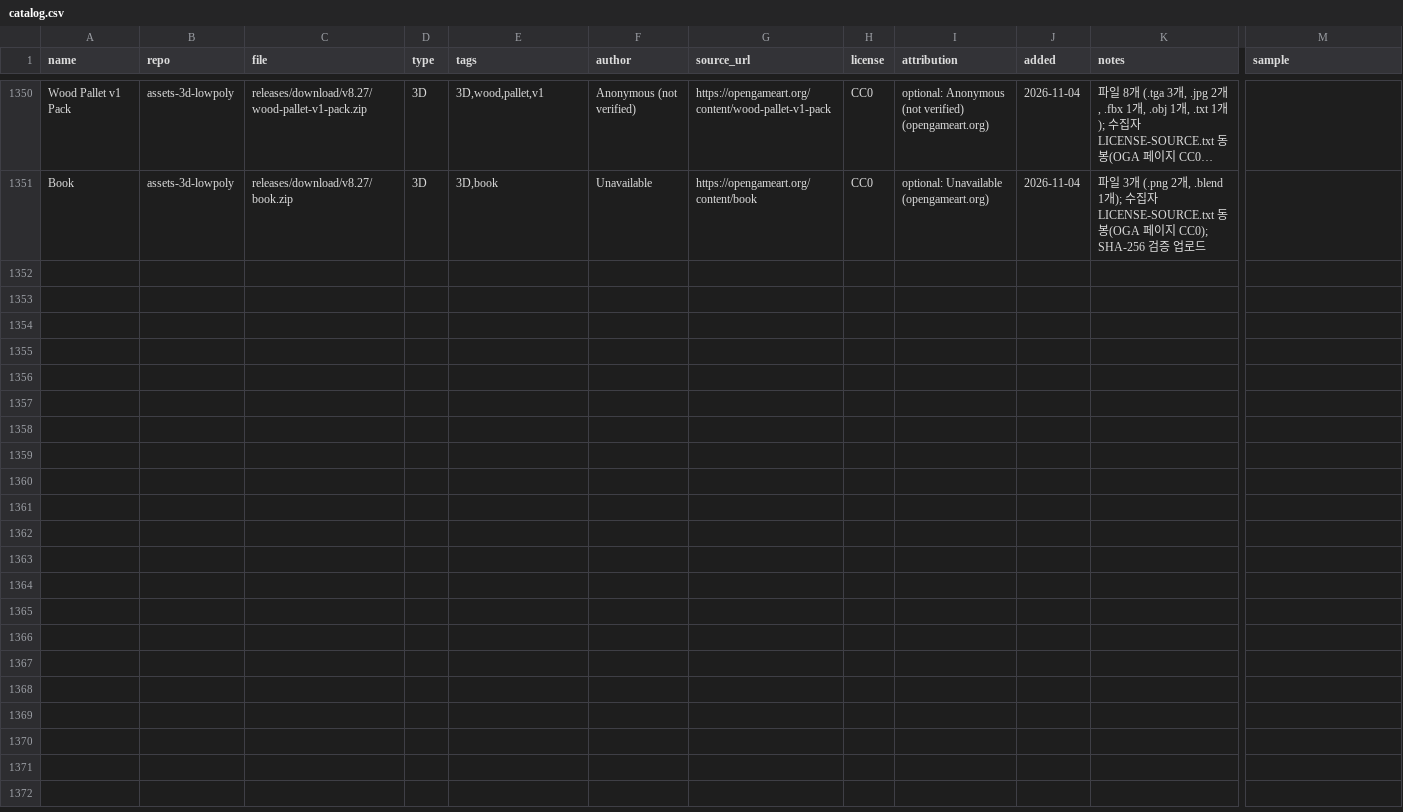
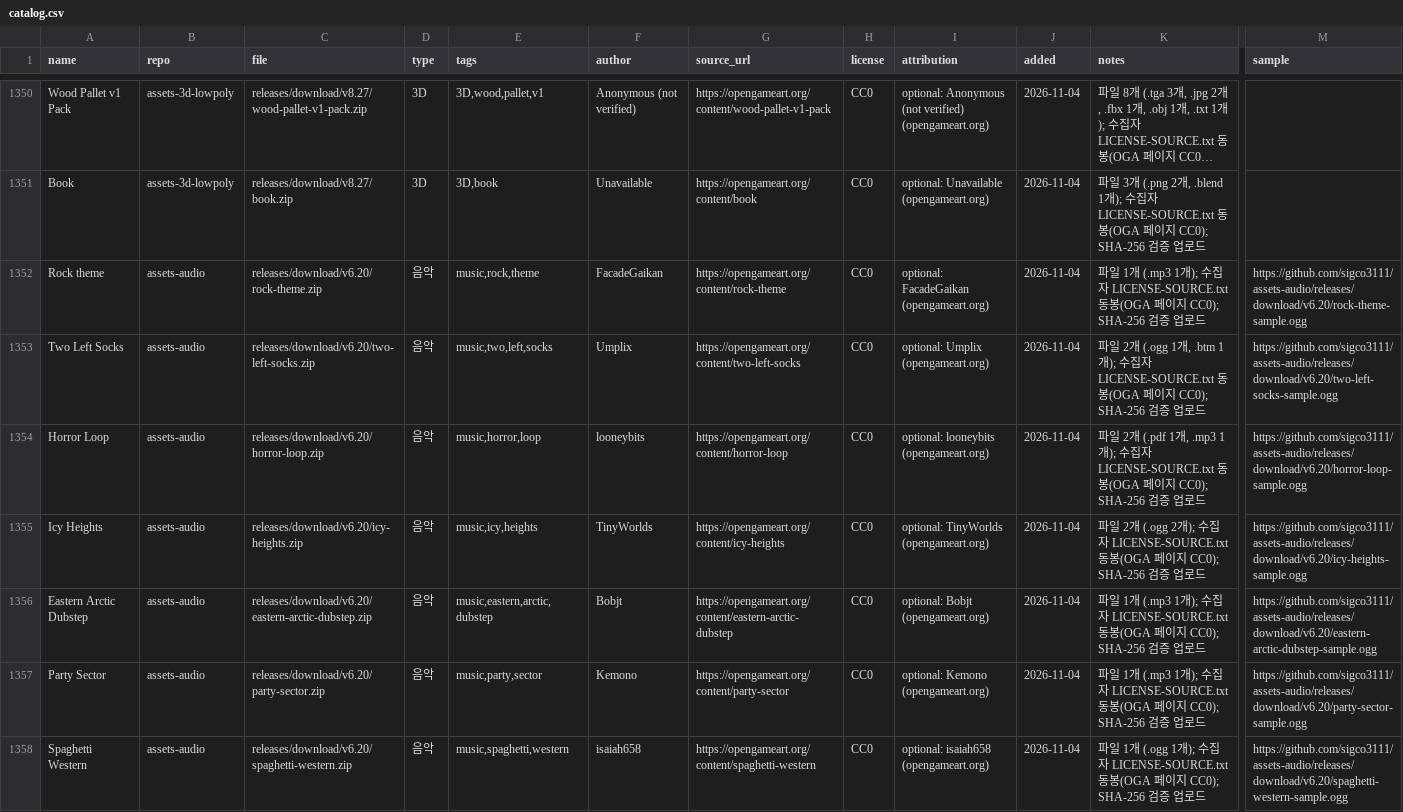
Before and after one commit to dwhavi/game-asset-catalog, a CSV file: catalog.csv, drawn as a sheet; only a part is shown, gaps mark what is left out; long unchanged cells end in …; rows hold the shown columns only; the diff covers the shown part only; the diff names each change by its address in the sheet, - before the commit and + after, or states it on an @@ line.

Commit message:
catalog: +14팩 (assets-audio v6.20)

```diff
--- a/catalog.csv
+++ b/catalog.csv
+row 1352: Rock theme | assets-audio | releases/download/v6.20/rock-theme.zip | 음악 | music,rock,theme | FacadeGaikan | https://opengameart.org/content/rock-theme | CC0 | optional: FacadeGaikan (opengameart.org) | 2026-11-04 | 파일 1개 (.mp3 1개); 수집자 LICENSE-SOURCE.txt 동봉(OGA 페이지 CC0); SHA-256 검증 업로드 | https://github.com/sigco3111/assets-audio/releases/download/v6.20/rock-theme-sample.ogg
+row 1353: Two Left Socks | assets-audio | releases/download/v6.20/two-left-socks.zip | 음악 | music,two,left,socks | Umplix | https://opengameart.org/content/two-left-socks | CC0 | optional: Umplix (opengameart.org) | 2026-11-04 | 파일 2개 (.ogg 1개, .btm 1개); 수집자 LICENSE-SOURCE.txt 동봉(OGA 페이지 CC0); SHA-256 검증 업로드 | https://github.com/sigco3111/assets-audio/releases/download/v6.20/two-left-socks-sample.ogg
+row 1354: Horror Loop | assets-audio | releases/download/v6.20/horror-loop.zip | 음악 | music,horror,loop | looneybits | https://opengameart.org/content/horror-loop | CC0 | optional: looneybits (opengameart.org) | 2026-11-04 | 파일 2개 (.pdf 1개, .mp3 1개); 수집자 LICENSE-SOURCE.txt 동봉(OGA 페이지 CC0); SHA-256 검증 업로드 | https://github.com/sigco3111/assets-audio/releases/download/v6.20/horror-loop-sample.ogg
+row 1355: Icy Heights | assets-audio | releases/download/v6.20/icy-heights.zip | 음악 | music,icy,heights | TinyWorlds | https://opengameart.org/content/icy-heights | CC0 | optional: TinyWorlds (opengameart.org) | 2026-11-04 | 파일 2개 (.ogg 2개); 수집자 LICENSE-SOURCE.txt 동봉(OGA 페이지 CC0); SHA-256 검증 업로드 | https://github.com/sigco3111/assets-audio/releases/download/v6.20/icy-heights-sample.ogg
+row 1356: Eastern Arctic Dubstep | assets-audio | releases/download/v6.20/eastern-arctic-dubstep.zip | 음악 | music,eastern,arctic,dubstep | Bobjt | https://opengameart.org/content/eastern-arctic-dubstep | CC0 | optional: Bobjt (opengameart.org) | 2026-11-04 | 파일 1개 (.mp3 1개); 수집자 LICENSE-SOURCE.txt 동봉(OGA 페이지 CC0); SHA-256 검증 업로드 | https://github.com/sigco3111/assets-audio/releases/download/v6.20/eastern-arctic-dubstep-sample.ogg
+row 1357: Party Sector | assets-audio | releases/download/v6.20/party-sector.zip | 음악 | music,party,sector | Kemono | https://opengameart.org/content/party-sector | CC0 | optional: Kemono (opengameart.org) | 2026-11-04 | 파일 1개 (.mp3 1개); 수집자 LICENSE-SOURCE.txt 동봉(OGA 페이지 CC0); SHA-256 검증 업로드 | https://github.com/sigco3111/assets-audio/releases/download/v6.20/party-sector-sample.ogg
+row 1358: Spaghetti Western | assets-audio | releases/download/v6.20/spaghetti-western.zip | 음악 | music,spaghetti,western | isaiah658 | https://opengameart.org/content/spaghetti-western | CC0 | optional: isaiah658 (opengameart.org) | 2026-11-04 | 파일 1개 (.ogg 1개); 수집자 LICENSE-SOURCE.txt 동봉(OGA 페이지 CC0); SHA-256 검증 업로드 | https://github.com/sigco3111/assets-audio/releases/download/v6.20/spaghetti-western-sample.ogg
```
Also changed, not shown: 7 added rows elsewhere in this file.
